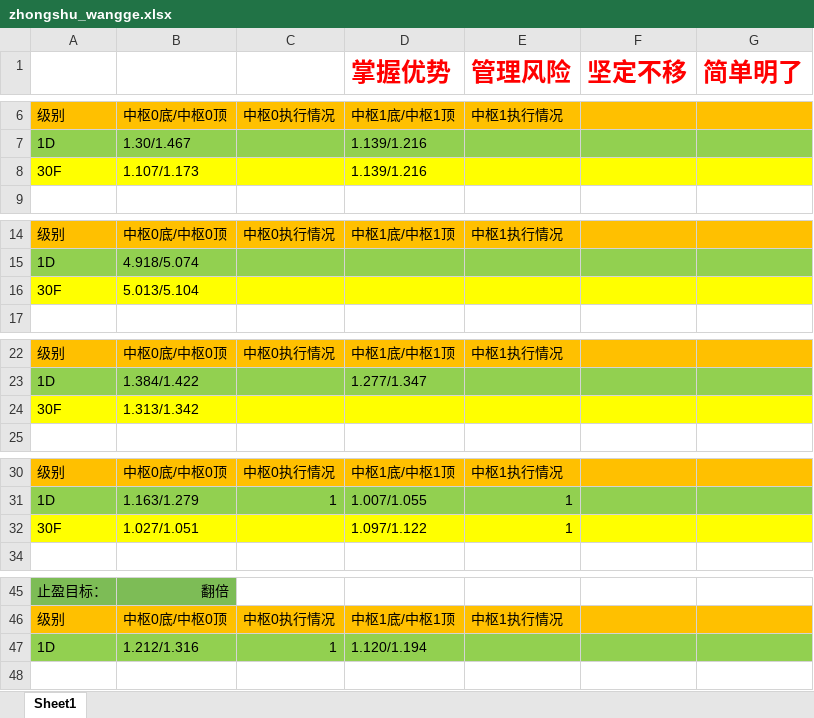
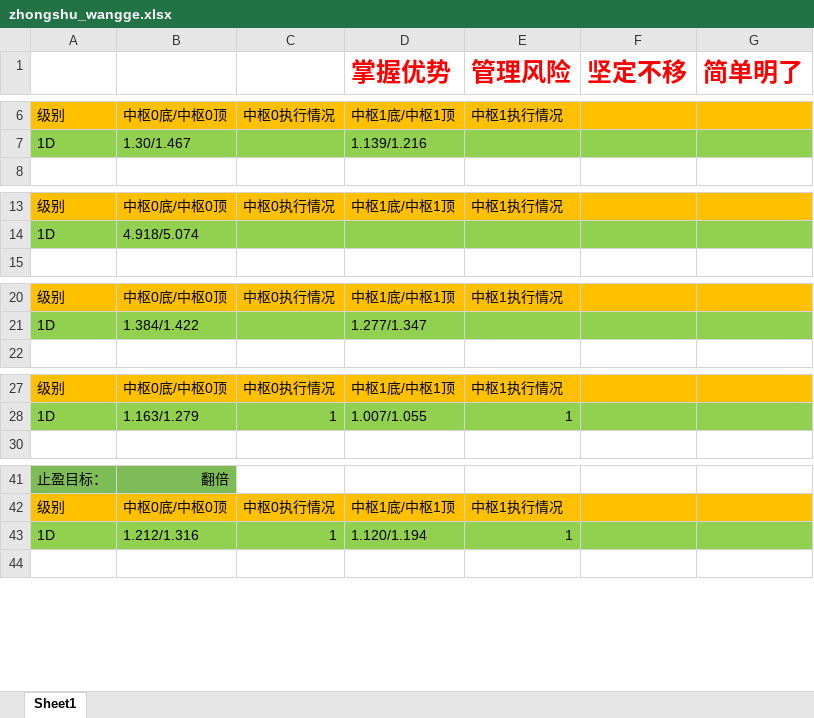
Before and after one commit to haiyangqin/Stock_Strategy_Monitor, an Excel workbook: zhongshu_wangge.xlsx, sheet Sheet1, drawn as a sheet; only a part is shown, gaps mark what is left out; values as stored, in another font and other column widths than the file's, no borders; removed rows and columns are numbered as before the commit, all else as after; the diff names each change by its address in the sheet, - before the commit and + after, or states it on an @@ line.

Commit message:
Update zhongshu_wangge.xlsx

```diff
--- a/zhongshu_wangge.xlsx (sheet Sheet1)
+++ b/zhongshu_wangge.xlsx (sheet Sheet1)
-row 8: 30F | 1.107/1.173 |  | 1.139/1.216
-row 16: 30F | 5.013/5.104
-row 24: 30F | 1.313/1.342
-row 32: 30F | 1.027/1.051 |  | 1.097/1.122 | 1
-E43 (管理风险): (empty)
+E43 (管理风险): 1
```
